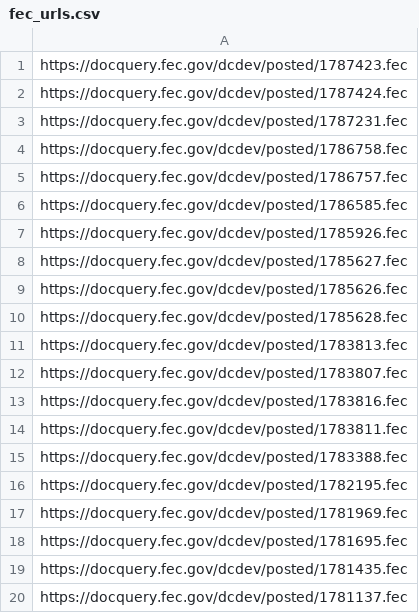
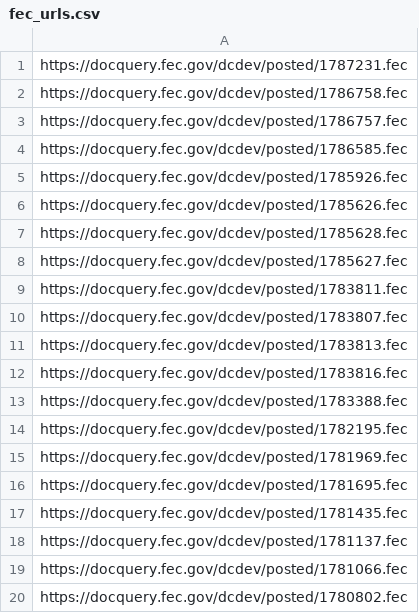
Before and after one commit to lemonaidn/udp_bot, a CSV file: fec_urls.csv, drawn as a sheet.

```diff
--- a/fec_urls.csv
+++ b/fec_urls.csv
@@ -1,3 +1 @@
-https://docquery.fec.gov/dcdev/posted/1787423.fec
-https://docquery.fec.gov/dcdev/posted/1787424.fec
 https://docquery.fec.gov/dcdev/posted/1787231.fec
@@ -7,9 +5,9 @@ https://docquery.fec.gov/dcdev/posted/1786585.fec
 https://docquery.fec.gov/dcdev/posted/1785926.fec
-https://docquery.fec.gov/dcdev/posted/1785627.fec
 https://docquery.fec.gov/dcdev/posted/1785626.fec
 https://docquery.fec.gov/dcdev/posted/1785628.fec
+https://docquery.fec.gov/dcdev/posted/1785627.fec
+https://docquery.fec.gov/dcdev/posted/1783811.fec
+https://docquery.fec.gov/dcdev/posted/1783807.fec
 https://docquery.fec.gov/dcdev/posted/1783813.fec
-https://docquery.fec.gov/dcdev/posted/1783807.fec
 https://docquery.fec.gov/dcdev/posted/1783816.fec
-https://docquery.fec.gov/dcdev/posted/1783811.fec
 https://docquery.fec.gov/dcdev/posted/1783388.fec
@@ -20 +18,3 @@ https://docquery.fec.gov/dcdev/posted/1781435.fec
 https://docquery.fec.gov/dcdev/posted/1781137.fec
+https://docquery.fec.gov/dcdev/posted/1781066.fec
+https://docquery.fec.gov/dcdev/posted/1780802.fec
```
Also changed, not shown: pdf_urls.csv, 2 other files.
